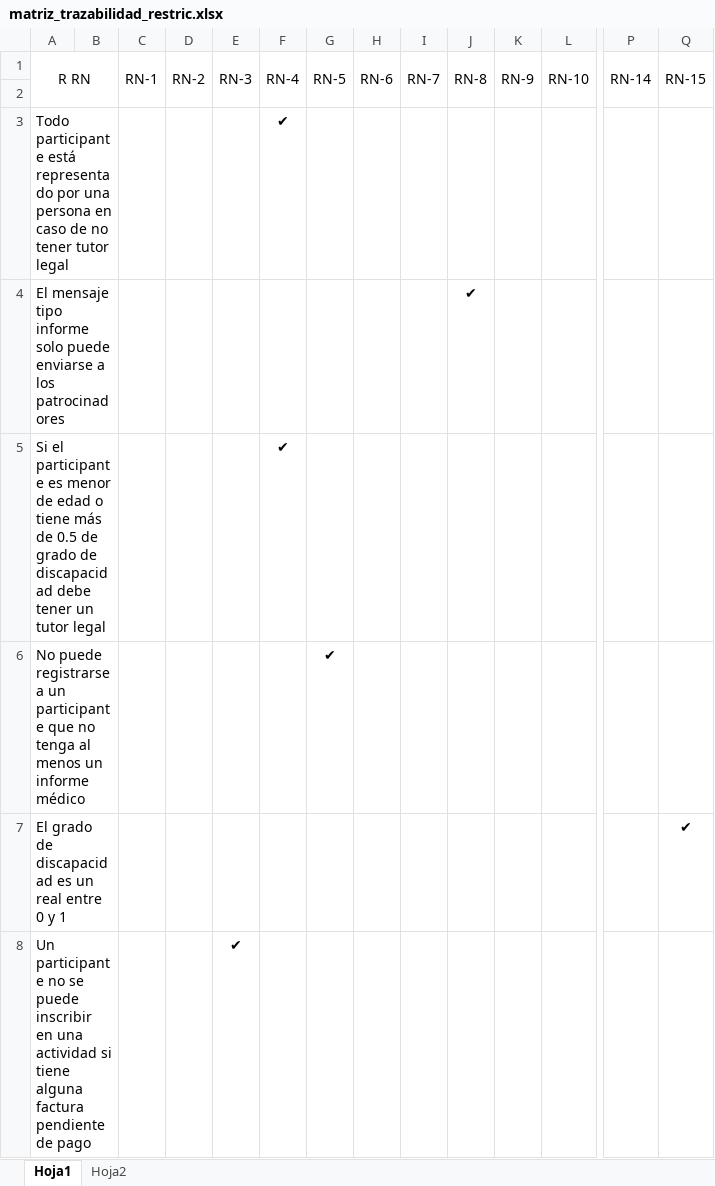
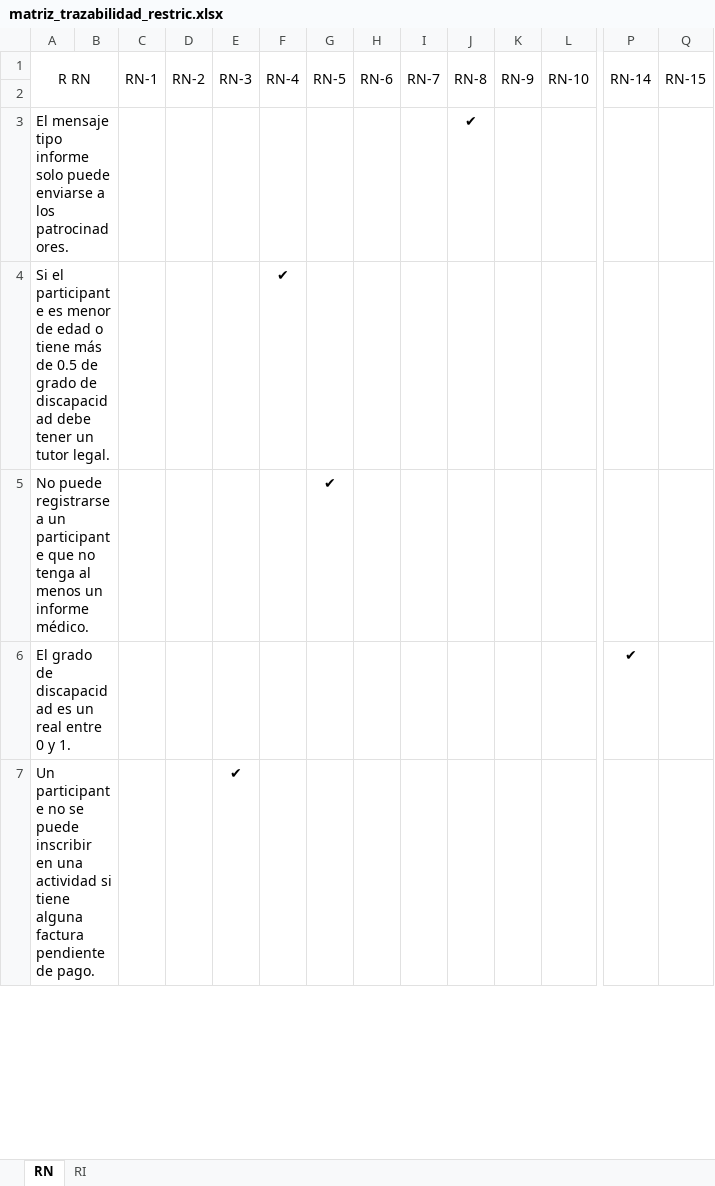
Before and after one commit to mrf1989/d-d1, an Excel workbook: documentacion/matriz_trazabilidad_restric.xlsx, sheet RN, drawn as a sheet; only a part is shown, gaps mark what is left out; values as stored, in another font and other column widths than the file's, no borders; removed rows and columns are numbered as before the commit, all else as after; rows hold the shown columns only; the diff covers the shown part only; the diff names each change by its address in the sheet, - before the commit and + after, or states it on an @@ line.

```diff
--- a/documentacion/matriz_trazabilidad_restric.xlsx (sheet RN)
+++ b/documentacion/matriz_trazabilidad_restric.xlsx (sheet RN)
-sheet tab: Hoja1
+sheet tab: RN
-sheet tab: Hoja2
+sheet tab: RI
-row 3: Todo participante está representado por una persona en caso de no tener tutor legal |  |  |  |  | ✔
-A3 (R RN): …a los patrocinadores
+A3 (R RN): …a los patrocinadores.
-A4 (R RN): …un tutor legal
+A4 (R RN): …un tutor legal.
-A5 (R RN): …un informe médico
+A5 (R RN): …un informe médico.
-row 7: El grado de discapacidad es un real entre 0 y 1 |  |  |  |  |  |  |  |  |  |  |  |  | ✔
+row 6: El grado de discapacidad es un real entre 0 y 1. |  |  |  |  |  |  |  |  |  |  |  | ✔
-A7 (R RN): …pendiente de pago
+A7 (R RN): …pendiente de pago.
```
Also changed, not shown: 4 added rows, 8 removed rows and 8 edited cells elsewhere in this sheet, sheet RI, documentacion/matriz_de_trazabilidad_RI.xlsx, documentacion/matriz_de_trazabilidad_RN.xlsx, 28 other files.
